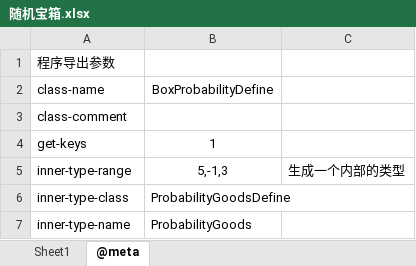
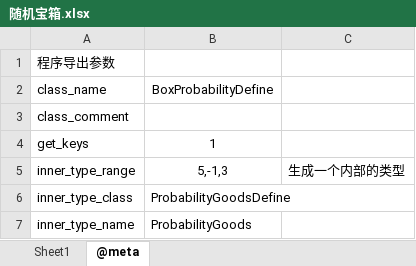
Before and after one commit to qi7chen/tabugen, an Excel workbook: examples/Cpp/inner-class/随机宝箱.xlsx, sheet @meta, drawn as a sheet; values as stored, in another font and other column widths than the file's, no borders; the diff names each change by its address in the sheet, - before the commit and + after, or states it on an @@ line.

Commit message:
Update C++ examples

```diff
--- a/examples/Cpp/inner-class/随机宝箱.xlsx (sheet @meta)
+++ b/examples/Cpp/inner-class/随机宝箱.xlsx (sheet @meta)
-A2: class-name
+A2: class_name
-A3: class-comment
+A3: class_comment
-A4: get-keys
+A4: get_keys
-A5: inner-type-range
+A5: inner_type_range
-A6: inner-type-class
+A6: inner_type_class
-A7: inner-type-name
+A7: inner_type_name
```
Also changed, not shown: examples/Cpp/basic/兵种.xlsx, 20 other files.
